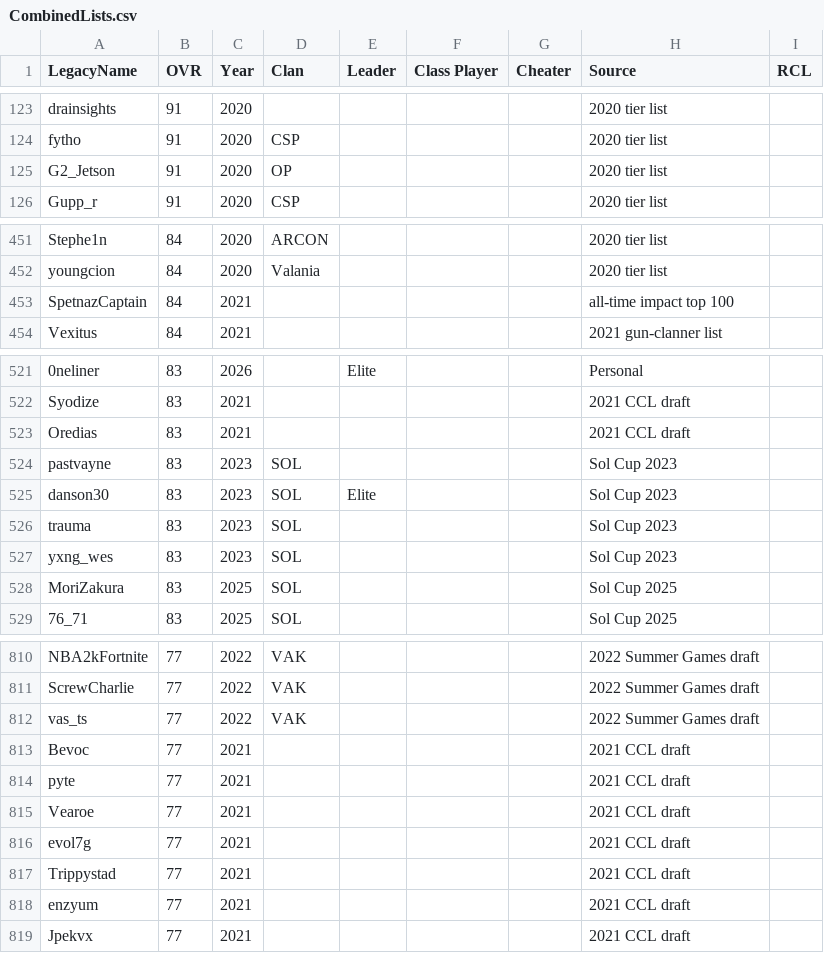
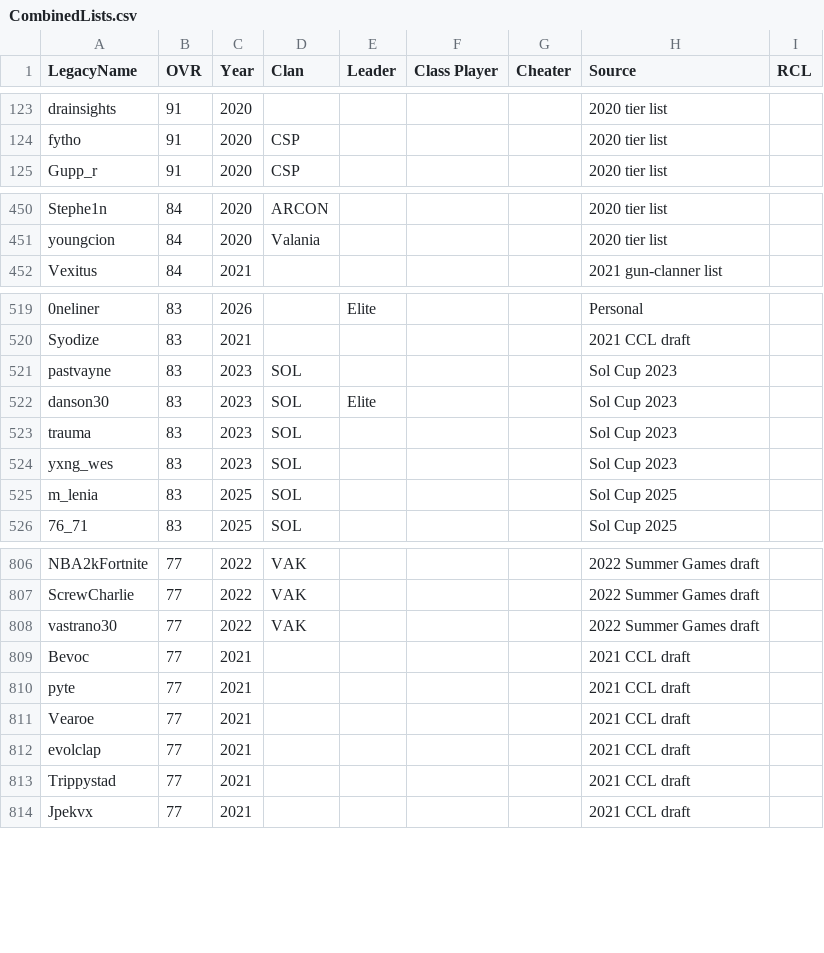
Before and after one commit to acepilot147/ClanDraft, a CSV file: CombinedLists.csv, drawn as a sheet; only a part is shown, gaps mark what is left out; removed rows and columns are numbered as before the commit, all else as after; the diff covers the shown part only; the diff names each change by its address in the sheet, - before the commit and + after, or states it on an @@ line.

Commit message:
Merge duplicate player identities via Roblox rename history
Collapse same-year duplicate rows and consolidate players who appeared
under multiple handles across years into one canonical name each, using
the rename/collision data in RobloxNames.csv. Record every merge in
ALIASES.md and regenerate the embedded player lists.

```diff
--- a/CombinedLists.csv
+++ b/CombinedLists.csv
-row 125: G2_Jetson | 91 | 2020 | OP |  |  |  | 2020 tier list
-row 453: SpetnazCaptain | 84 | 2021 |  |  |  |  | all-time impact top 100
-row 523: Oredias | 83 | 2021 |  |  |  |  | 2021 CCL draft
-A525 (LegacyName): MoriZakura
+A525 (LegacyName): m_lenia
-A808 (LegacyName): vas_ts
+A808 (LegacyName): vastrano30
-A812 (LegacyName): evol7g
+A812 (LegacyName): evolclap
-row 818: enzyum | 77 | 2021 |  |  |  |  | 2021 CCL draft
```
Also changed, not shown: 3 removed rows and 42 edited cells elsewhere in this file, 3 other files.
